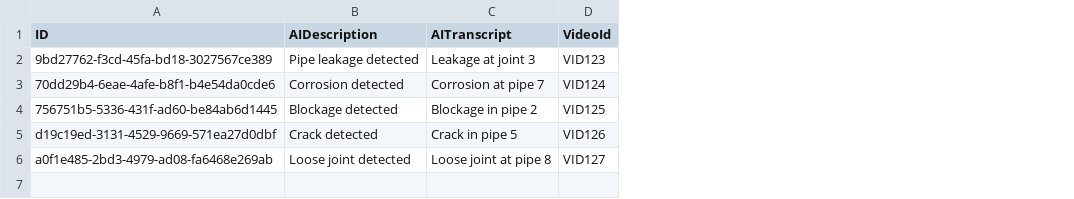
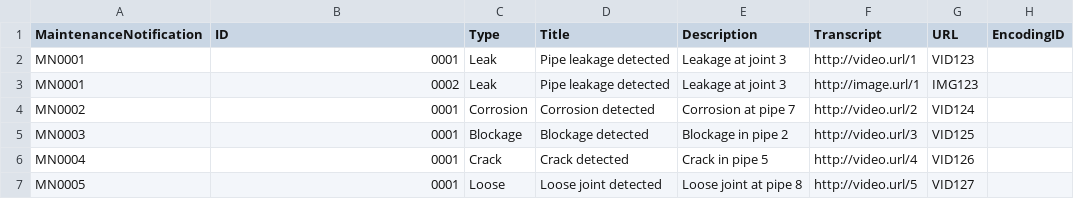
Before and after one commit to erlotayamendlw/Yorskshire-Water-CAP-POC, a CSV file: db/data/YorkshireWater-NotificationDetail.csv, drawn as a sheet; addresses are those after the commit; the diff names each change by its address in the sheet, - before the commit and + after, or states it on an @@ line.

```diff
--- a/db/data/YorkshireWater-NotificationDetail.csv
+++ b/db/data/YorkshireWater-NotificationDetail.csv
+column A (MaintenanceNotification), row 2: MN0001; rows 4-7: MN0002 | MN0003 | MN0004 | MN0005
+column C (Type), row 2: Leak; rows 4-7: Corrosion | Blockage | Crack | Loose
+column F (Transcript), row 2: http://video.url/1; rows 4-7: http://video.url/2 | http://video.url/3 | http://video.url/4 | http://video.url/5
+column H (EncodingID), empty
-D1: AIDescription
+D1: Title
-E1: AITranscript
+E1: Description
-G1: VideoId
+G1: URL
-B2 (ID): 9bd27762-f3cd-45fa-bd18-3027567ce389
+B2 (ID): 0001
+row 3: MN0001 | 0002 | Leak | Pipe leakage detected | Leakage at joint 3 | http://image.url/1 | IMG123
-B4 (ID): 70dd29b4-6eae-4afe-b8f1-b4e54da0cde6
+B4 (ID): 0001
-B5 (ID): 756751b5-5336-431f-ad60-be84ab6d1445
+B5 (ID): 0001
-B6 (ID): d19c19ed-3131-4529-9669-571ea27d0dbf
+B6 (ID): 0001
-B7 (ID): a0f1e485-2bd3-4979-ad08-fa6468e269ab
+B7 (ID): 0001
```
Also changed, not shown: db/data/YorkshireWater-Notification.csv, 5 other files.
